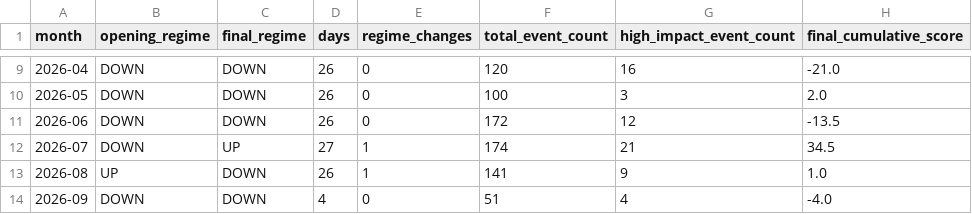
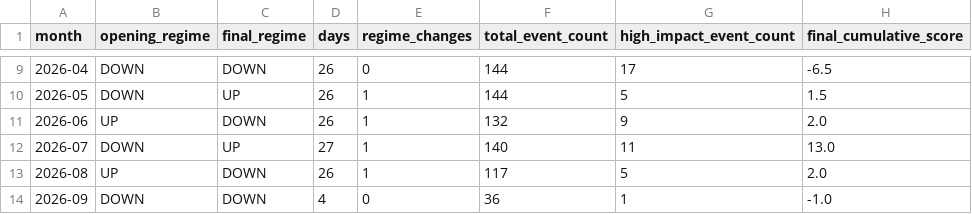
Before and after one commit to mb6226/EURUSD-Scalper-AI, a CSV file: results/step10_economic/monthly_economic_regime.csv, drawn as a sheet; only a part is shown, gaps mark what is left out; the diff covers the shown part only.

```diff
--- a/results/step10_economic/monthly_economic_regime.csv
+++ b/results/step10_economic/monthly_economic_regime.csv
@@ -9,6 +9,6 @@ month,opening_regime,final_regime,days,regime_changes,total_event_count,high_imp
-2026-04,DOWN,DOWN,26,0,120,16,-21.0
-2026-05,DOWN,DOWN,26,0,100,3,2.0
-2026-06,DOWN,DOWN,26,0,172,12,-13.5
-2026-07,DOWN,UP,27,1,174,21,34.5
-2026-08,UP,DOWN,26,1,141,9,1.0
-2026-09,DOWN,DOWN,4,0,51,4,-4.0
+2026-04,DOWN,DOWN,26,0,144,17,-6.5
+2026-05,DOWN,UP,26,1,144,5,1.5
+2026-06,UP,DOWN,26,1,132,9,2.0
+2026-07,DOWN,UP,27,1,140,11,13.0
+2026-08,UP,DOWN,26,1,117,5,2.0
+2026-09,DOWN,DOWN,4,0,36,1,-1.0
```
Also changed, not shown: 34 edited cells elsewhere in this file, data/economic/economic_calendar.csv, results/step10_economic/daily_economic_regime.csv, 4 other files.
